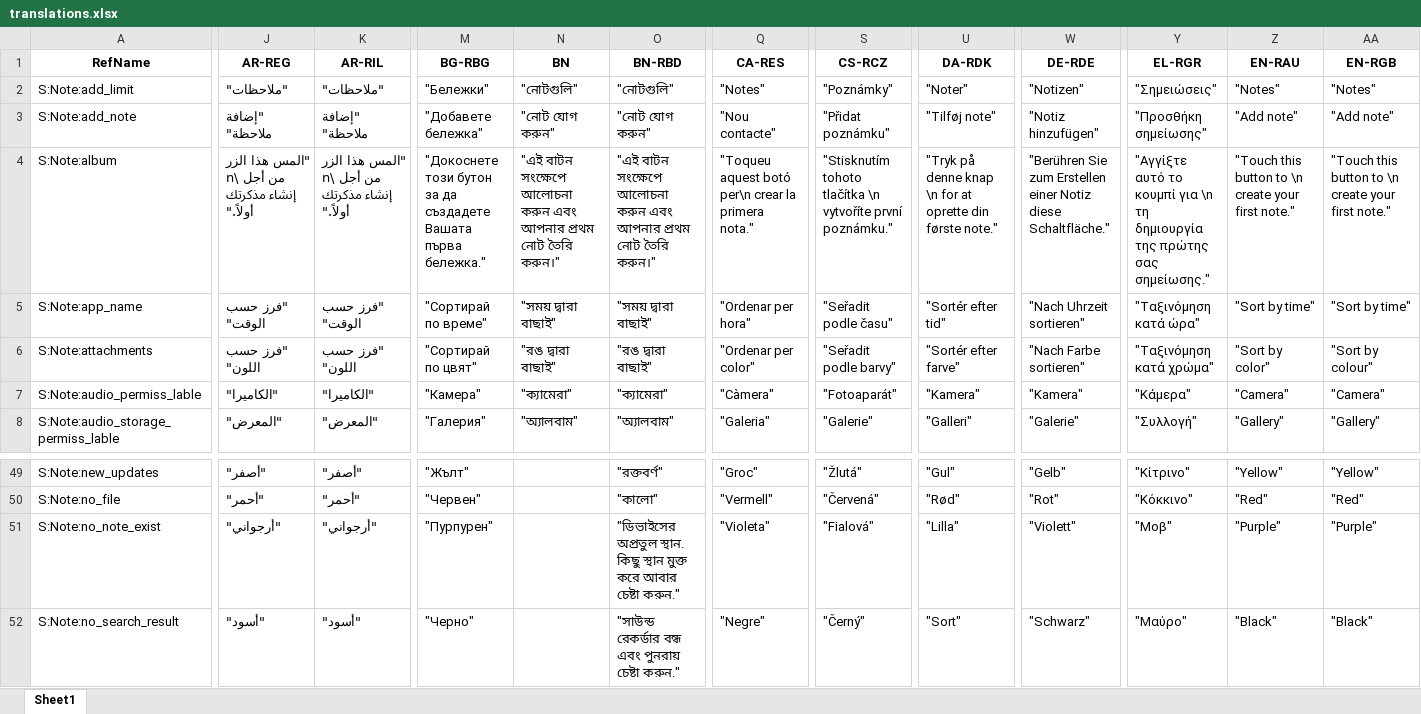
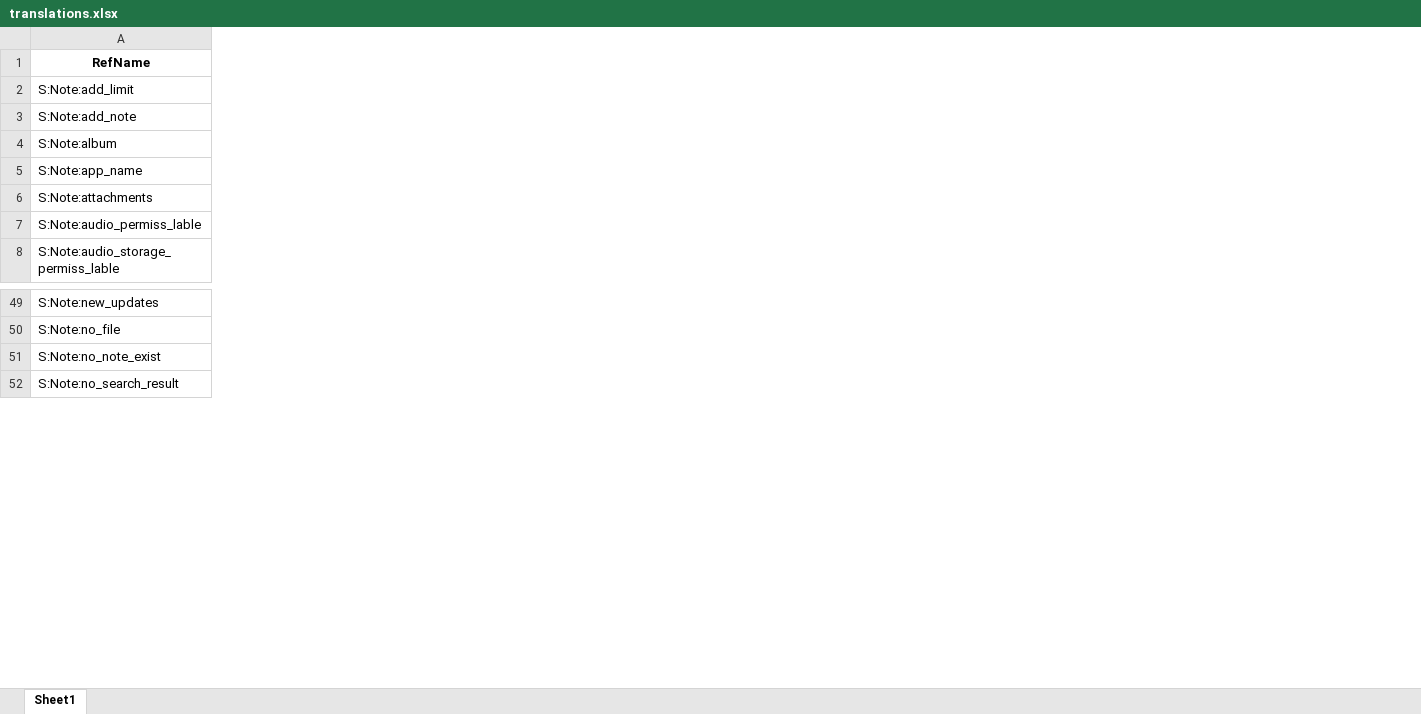
Before and after one commit to devzhan/AndroidPythonTools, an Excel workbook: 多语言导出/translations.xlsx, sheet Sheet1, drawn as a sheet; only a part is shown, gaps mark what is left out; values as stored, in another font and other column widths than the file's, no borders; the diff covers the shown part only; the diff names each change by its address in the sheet, - before the commit and + after, or states it on an @@ line.

```diff
--- a/多语言导出/translations.xlsx (sheet Sheet1)
+++ b/多语言导出/translations.xlsx (sheet Sheet1)
-column J (AR-REG), rows 2-8: "ملاحظات" | "إضافة ملاحظة" | "المس هذا الزر من أجل \n إنشاء مذكرتك أولاً." | "فرز حسب الوقت" | "فرز حسب اللون" | "الكاميرا" | "المعرض"; rows 49-52: "أصفر" | "أحمر" | "أرجواني" | "أسود"
-column K (AR-RIL), rows 2-8: "ملاحظات" | "إضافة ملاحظة" | "المس هذا الزر من أجل \n إنشاء مذكرتك أولاً." | "فرز حسب الوقت" | "فرز حسب اللون" | "الكاميرا" | "المعرض"; rows 49-52: "أصفر" | "أحمر" | "أرجواني" | "أسود"
-column M (BG-RBG), rows 2-8: "Бележки" | "Добавете бележка" | "Докоснете този бутон за да създадете Вашата първа бележка." | "Сортирай по време" | "Сортирай по цвят" | "Камера" | "Галерия"; rows 49-52: "Жълт" | "Червен" | "Пурпурен" | "Черно"
-column N (BN), rows 2-8: "নোটগুলি" | "নোট যোগ করুন" | "এই বাটন সংক্ষেপে আলোচনা করুন এবং আপনার প্রথম নোট তৈরি করুন।" | "সময় দ্বারা বাছাই" | "রঙ দ্বারা বাছাই" | "ক্যামেরা" | "অ্যালবাম"
-column O (BN-RBD), rows 2-8: "নোটগুলি" | "নোট যোগ করুন" | "এই বাটন সংক্ষেপে আলোচনা করুন এবং আপনার প্রথম নোট তৈরি করুন।" | "সময় দ্বারা বাছাই" | "রঙ দ্বারা বাছাই" | "ক্যামেরা" | "অ্যালবাম"; rows 49-52: "রক্তবর্ণ" | "কালো" | "ডিভাইসের অপ্রতুল স্থান. কিছু স্থান মুক্ত করে আবার চেষ্টা করুন." | "সাউন্ড রেকর্ডার বন্ধ এবং পুনরায় চেষ্টা করুন."
-column Q (CA-RES), rows 2-8: "Notes" | "Nou contacte" | "Toqueu aquest botó per\n crear la primera nota." | "Ordenar per hora" | "Ordenar per color" | "Càmera" | "Galeria"; rows 49-52: "Groc" | "Vermell" | "Violeta" | "Negre"
-column S (CS-RCZ), rows 2-8: "Poznámky" | "Přidat poznámku" | "Stisknutím tohoto tlačítka \n vytvoříte první poznámku." | "Seřadit podle času" | "Seřadit podle barvy" | "Fotoaparát" | "Galerie"; rows 49-52: "Žlutá" | "Červená" | "Fialová" | "Černý"
-column U (DA-RDK), rows 2-8: "Noter" | "Tilføj note" | "Tryk på denne knap \n for at oprette din første note." | "Sortér efter tid" | "Sortér efter farve" | "Kamera" | "Galleri"; rows 49-52: "Gul" | "Rød" | "Lilla" | "Sort"
-column W (DE-RDE), rows 2-8: "Notizen" | "Notiz hinzufügen" | "Berühren Sie zum Erstellen einer Notiz diese Schaltfläche." | "Nach Uhrzeit sortieren" | "Nach Farbe sortieren" | "Kamera" | "Galerie"; rows 49-52: "Gelb" | "Rot" | "Violett" | "Schwarz"
-column Y (EL-RGR), rows 2-8: "Σημειώσεις" | "Προσθήκη σημείωσης" | "Αγγίξτε αυτό το κουμπί για \n τη δημιουργία της πρώτης σας σημείωσης." | "Ταξινόμηση κατά ώρα" | "Ταξινόμηση κατά χρώμα" | "Κάμερα" | "Συλλογή"; rows 49-52: "Κίτρινο" | "Κόκκινο" | "Μοβ" | "Μαύρο"
-column Z (EN-RAU), rows 2-8: "Notes" | "Add note" | "Touch this button to \n create your first note." | "Sort by time" | "Sort by color" | "Camera" | "Gallery"; rows 49-52: "Yellow" | "Red" | "Purple" | "Black"
-column AA (EN-RGB), rows 2-8: "Notes" | "Add note" | "Touch this button to \n create your first note." | "Sort by time" | "Sort by colour" | "Camera" | "Gallery"; rows 49-52: "Yellow" | "Red" | "Purple" | "Black"
```
Also changed, not shown: 45 removed columns and 49 edited cells elsewhere in this sheet, 1 other file.
